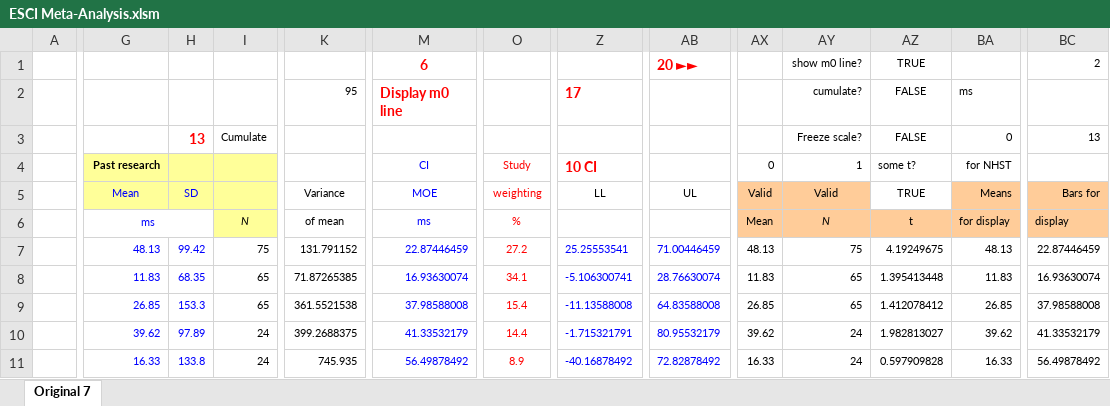
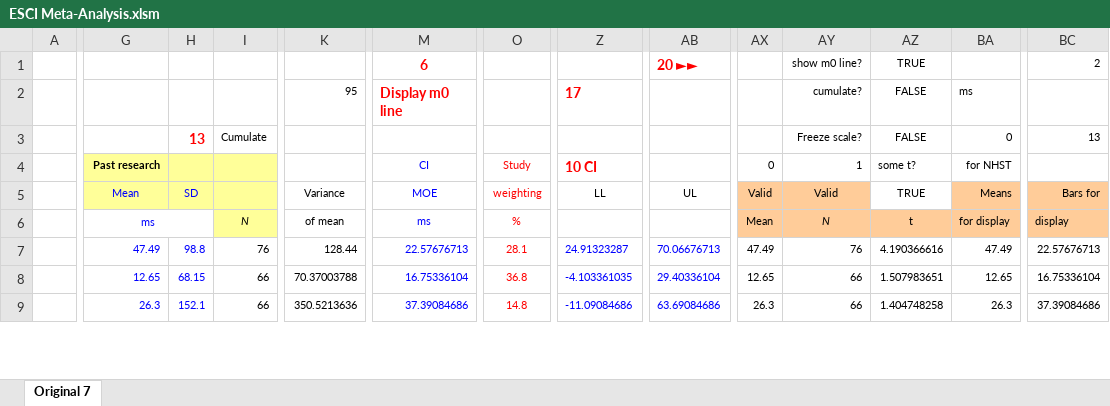
Before and after one commit to JimGrange/paperData, an Excel workbook: Episodic Retrieval & Inhibition/Data & Analysis Code/Mini Meta-Analysis/ESCI Meta-Analysis.xlsm, sheet Original 7, drawn as a sheet; only a part is shown, gaps mark what is left out; values as stored, in another font and other column widths than the file's, no borders; charts and pictures and conditional formats not drawn; removed rows and columns are numbered as before the commit, all else as after; rows hold the shown columns only; the diff covers the shown part only; the diff names each change by its address in the sheet, - before the commit and + after, or states it on an @@ line.

Commit message:
fixed meta analysis

```diff
--- a/Episodic Retrieval & Inhibition/Data & Analysis Code/Mini Meta-Analysis/ESCI Meta-Analysis.xlsm (sheet Original 7)
+++ b/Episodic Retrieval & Inhibition/Data & Analysis Code/Mini Meta-Analysis/ESCI Meta-Analysis.xlsm (sheet Original 7)
-G7: 48.13
+G7: 47.49
-H7: 99.42
+H7: 98.8
-I7: 75
+I7: 76
-K7: 131.791152
+K7: 128.44
-M7: 22.87446459
+M7: 22.57676713
-O7: 27.2
+O7: 28.1
-Z7: 25.25553541
+Z7: 24.91323287
-AB7: 71.00446459
+AB7: 70.06676713
-AX7: 48.13
+AX7: 47.49
-AY7: 75
+AY7: 76
-AZ7: 4.19249675
+AZ7: 4.190366616
-BA7: 48.13
+BA7: 47.49
-BC7: 22.87446459
+BC7: 22.57676713
-G8: 11.83
+G8: 12.65
-H8: 68.35
+H8: 68.15
-I8: 65
+I8: 66
-K8: 71.87265385
+K8: 70.37003788
-M8: 16.93630074
+M8: 16.75336104
-O8: 34.1
+O8: 36.8
-Z8: -5.106300741
+Z8: -4.103361035
-AB8: 28.76630074
+AB8: 29.40336104
-AX8: 11.83
+AX8: 12.65
-AY8: 65
+AY8: 66
-AZ8: 1.395413448
+AZ8: 1.507983651
-BA8: 11.83
+BA8: 12.65
-BC8: 16.93630074
+BC8: 16.75336104
-row 9:  | 26.85 | 153.3 | 65 | 361.5521538 | 37.98588008 | 15.4 | -11.13588008 | 64.83588008 | 26.85 | 65 | 1.412078412 | 26.85 | 37.98588008
-row 10:  | 39.62 | 97.89 | 24 | 399.2688375 | 41.33532179 | 14.4 | -1.715321791 | 80.95532179 | 39.62 | 24 | 1.982813027 | 39.62 | 41.33532179
-row 11:  | 16.33 | 133.8 | 24 | 745.935 | 56.49878492 | 8.9 | -40.16878492 | 72.82878492 | 16.33 | 24 | 0.597909828 | 16.33 | 56.49878492
+row 9:  | 26.3 | 152.1 | 66 | 350.5213636 | 37.39084686 | 14.8 | -11.09084686 | 63.69084686 | 26.3 | 66 | 1.404748258 | 26.3 | 37.39084686
```
Also changed, not shown: 6 added rows, 4 removed rows and 121 edited cells elsewhere in this sheet, charts or pictures, 2 other files.
